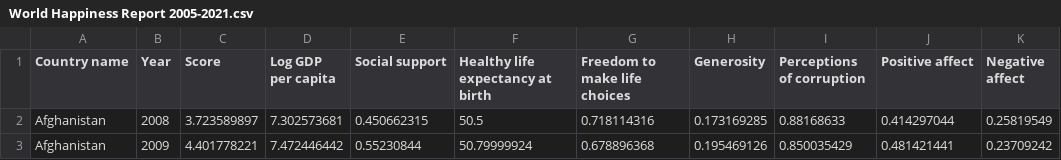
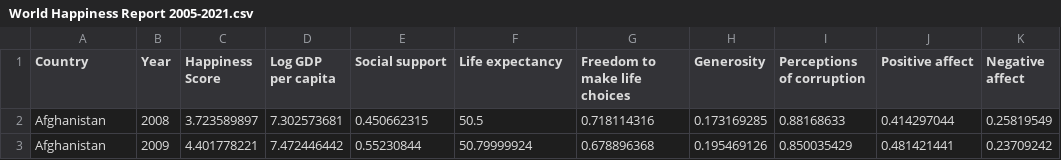
Before and after one commit to kjh97/DH-140, a CSV file: data/World Happiness Report 2005-2021.csv, drawn as a sheet; only a part is shown; the diff names each change by its address in the sheet, - before the commit and + after, or states it on an @@ line.

Commit message:
Update World Happiness Report 2005-2021.csv

```diff
--- a/data/World Happiness Report 2005-2021.csv
+++ b/data/World Happiness Report 2005-2021.csv
-A1: Country name
+A1: Country
-C1: Score
+C1: Happiness Score
-F1: Healthy life expectancy at birth
+F1: Life expectancy
```
